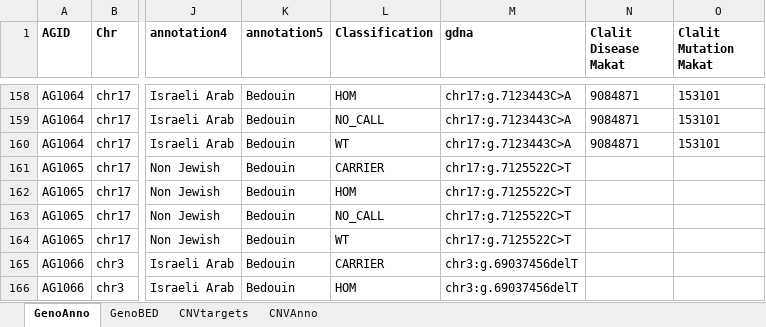
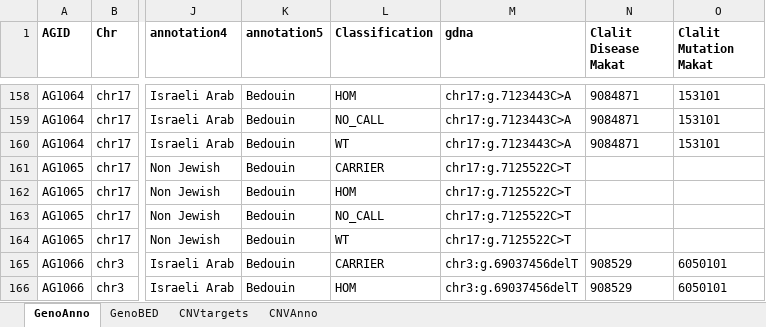
Before and after one commit to hadasvolk/MyScreen, an Excel workbook: Script/docs/anno.xlsx, sheet GenoAnno, drawn as a sheet; only a part is shown, gaps mark what is left out; values as stored, in another font and other column widths than the file's, no borders; the diff covers the shown part only; the diff names each change by its address in the sheet, - before the commit and + after, or states it on an @@ line.

Commit message:
mutation update

```diff
--- a/Script/docs/anno.xlsx (sheet GenoAnno)
+++ b/Script/docs/anno.xlsx (sheet GenoAnno)
-N165:N166 (Clalit Disease Makat): (empty)
+N165:N166 (Clalit Disease Makat): 908529
-O165:O166 (Clalit Mutation Makat): (empty)
+O165:O166 (Clalit Mutation Makat): 6050101
```
Also changed, not shown: 4 added rows, 13 moved rows and 92 edited cells elsewhere in this sheet, sheet GenoBED, 7 other files.
